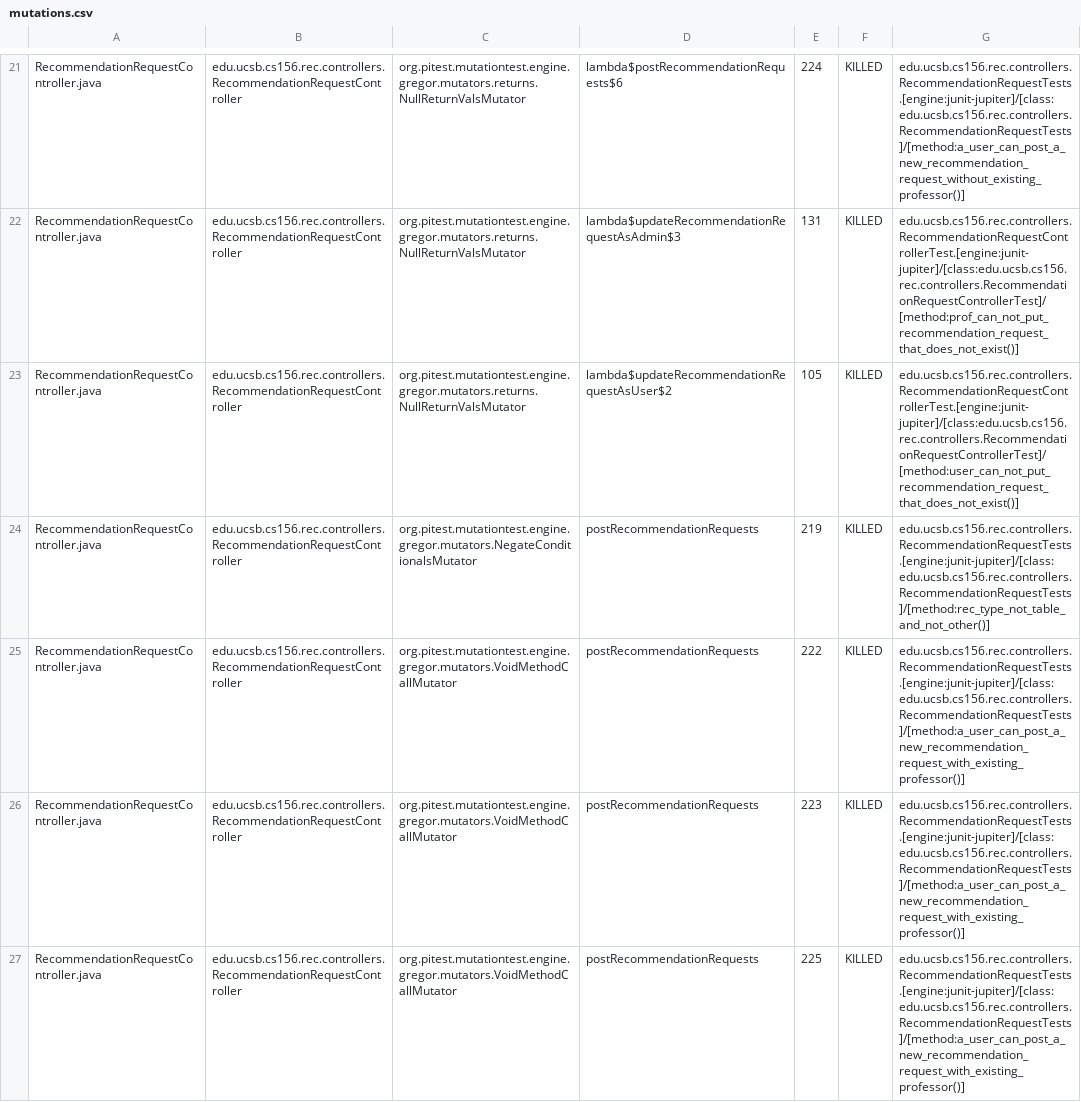
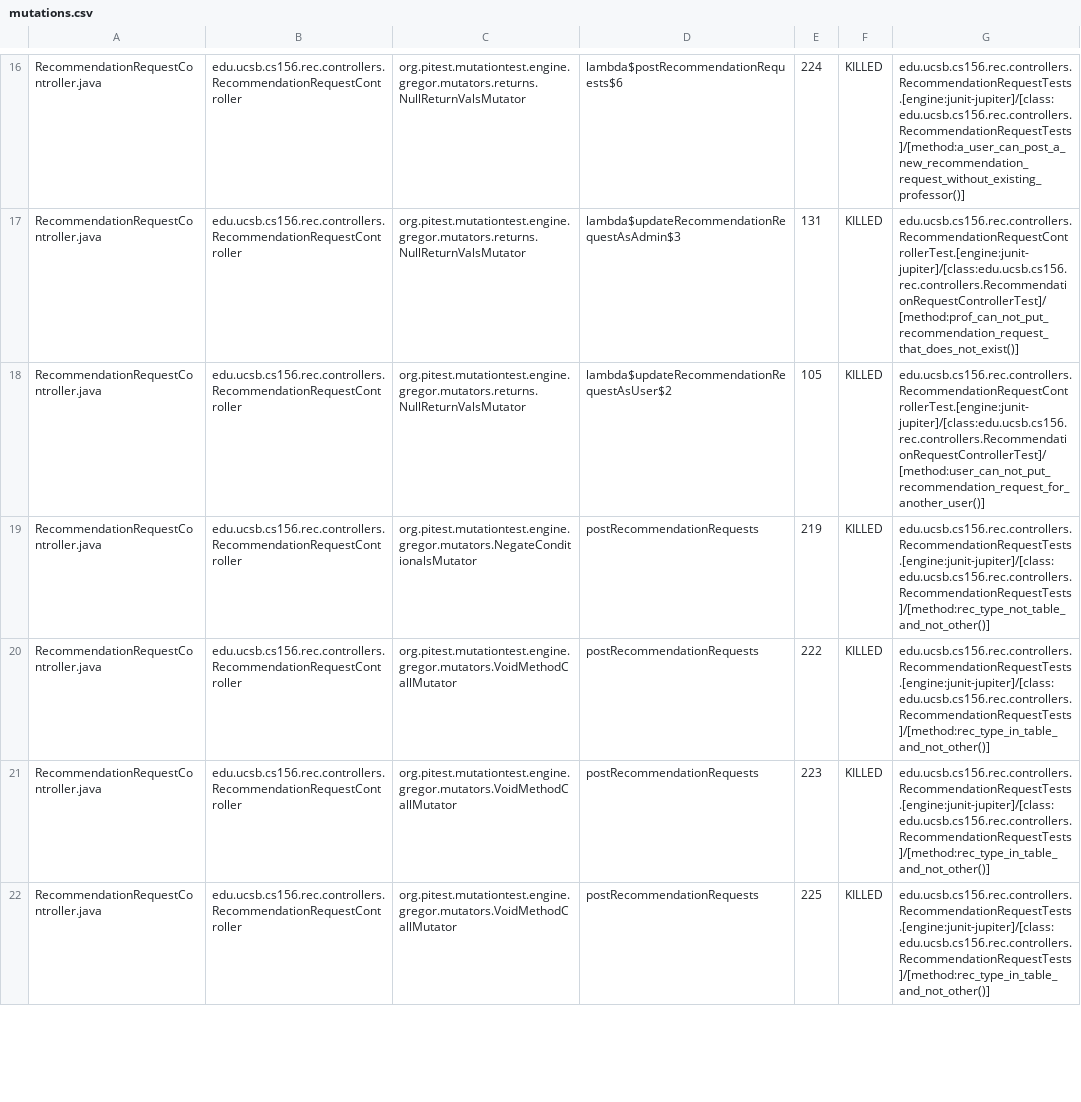
Before and after one commit to ucsb-cs156-s25/proj-rec-s25-14, a CSV file: prs/50/pitest/mutations.csv, drawn as a sheet; only a part is shown, gaps mark what is left out; the diff covers the shown part only.

Commit message:
Deploying to gh-pages from @ ucsb-cs156-s25/proj-rec-s25-14@770609563a2034db2a8c67591b24b96f551f8f99 🚀

```diff
--- a/prs/50/pitest/mutations.csv
+++ b/prs/50/pitest/mutations.csv
@@ -22,6 +17,6 @@ RecommendationRequestController.java,edu.ucsb.cs156.rec.controllers.Recommendati
 RecommendationRequestController.java,edu.ucsb.cs156.rec.controllers.RecommendationRequestController,org.pitest.mutationtest.engine.gregor.mutators.returns.NullReturnValsMutator,lambda$updateRecommendationRequestAsAdmin$3,131,KILLED,edu.ucsb.cs156.rec.controllers.RecommendationRequestControllerTest.[engine:junit-jupiter]/[class:edu.ucsb.cs156.rec.controllers.RecommendationRequestControllerTest]/[method:prof_can_not_put_recommendation_request_that_does_not_exist()]
-RecommendationRequestController.java,edu.ucsb.cs156.rec.controllers.RecommendationRequestController,org.pitest.mutationtest.engine.gregor.mutators.returns.NullReturnValsMutator,lambda$updateRecommendationRequestAsUser$2,105,KILLED,edu.ucsb.cs156.rec.controllers.RecommendationRequestControllerTest.[engine:junit-jupiter]/[class:edu.ucsb.cs156.rec.controllers.RecommendationRequestControllerTest]/[method:user_can_not_put_recommendation_request_that_does_not_exist()]
+RecommendationRequestController.java,edu.ucsb.cs156.rec.controllers.RecommendationRequestController,org.pitest.mutationtest.engine.gregor.mutators.returns.NullReturnValsMutator,lambda$updateRecommendationRequestAsUser$2,105,KILLED,edu.ucsb.cs156.rec.controllers.RecommendationRequestControllerTest.[engine:junit-jupiter]/[class:edu.ucsb.cs156.rec.controllers.RecommendationRequestControllerTest]/[method:user_can_not_put_recommendation_request_for_another_user()]
 RecommendationRequestController.java,edu.ucsb.cs156.rec.controllers.RecommendationRequestController,org.pitest.mutationtest.engine.gregor.mutators.NegateConditionalsMutator,postRecommendationRequests,219,KILLED,edu.ucsb.cs156.rec.controllers.RecommendationRequestTests.[engine:junit-jupiter]/[class:edu.ucsb.cs156.rec.controllers.RecommendationRequestTests]/[method:rec_type_not_table_and_not_other()]
-RecommendationRequestController.java,edu.ucsb.cs156.rec.controllers.RecommendationRequestController,org.pitest.mutationtest.engine.gregor.mutators.VoidMethodCallMutator,postRecommendationRequests,222,KILLED,edu.ucsb.cs156.rec.controllers.RecommendationRequestTests.[engine:junit-jupiter]/[class:edu.ucsb.cs156.rec.controllers.RecommendationRequestTests]/[method:a_user_can_post_a_new_recommendation_request_with_existing_professor()]
-RecommendationRequestController.java,edu.ucsb.cs156.rec.controllers.RecommendationRequestController,org.pitest.mutationtest.engine.gregor.mutators.VoidMethodCallMutator,postRecommendationRequests,223,KILLED,edu.ucsb.cs156.rec.controllers.RecommendationRequestTests.[engine:junit-jupiter]/[class:edu.ucsb.cs156.rec.controllers.RecommendationRequestTests]/[method:a_user_can_post_a_new_recommendation_request_with_existing_professor()]
-RecommendationRequestController.java,edu.ucsb.cs156.rec.controllers.RecommendationRequestController,org.pitest.mutationtest.engine.gregor.mutators.VoidMethodCallMutator,postRecommendationRequests,225,KILLED,edu.ucsb.cs156.rec.controllers.RecommendationRequestTests.[engine:junit-jupiter]/[class:edu.ucsb.cs156.rec.controllers.RecommendationRequestTests]/[method:a_user_can_post_a_new_recommendation_request_with_existing_professor()]
+RecommendationRequestController.java,edu.ucsb.cs156.rec.controllers.RecommendationRequestController,org.pitest.mutationtest.engine.gregor.mutators.VoidMethodCallMutator,postRecommendationRequests,222,KILLED,edu.ucsb.cs156.rec.controllers.RecommendationRequestTests.[engine:junit-jupiter]/[class:edu.ucsb.cs156.rec.controllers.RecommendationRequestTests]/[method:rec_type_in_table_and_not_other()]
+RecommendationRequestController.java,edu.ucsb.cs156.rec.controllers.RecommendationRequestController,org.pitest.mutationtest.engine.gregor.mutators.VoidMethodCallMutator,postRecommendationRequests,223,KILLED,edu.ucsb.cs156.rec.controllers.RecommendationRequestTests.[engine:junit-jupiter]/[class:edu.ucsb.cs156.rec.controllers.RecommendationRequestTests]/[method:rec_type_in_table_and_not_other()]
+RecommendationRequestController.java,edu.ucsb.cs156.rec.controllers.RecommendationRequestController,org.pitest.mutationtest.engine.gregor.mutators.VoidMethodCallMutator,postRecommendationRequests,225,KILLED,edu.ucsb.cs156.rec.controllers.RecommendationRequestTests.[engine:junit-jupiter]/[class:edu.ucsb.cs156.rec.controllers.RecommendationRequestTests]/[method:rec_type_in_table_and_not_other()]
```
Also changed, not shown: 3 added rows, 3 removed rows, 20 moved rows and 15 edited cells elsewhere in this file, 11 other files.
